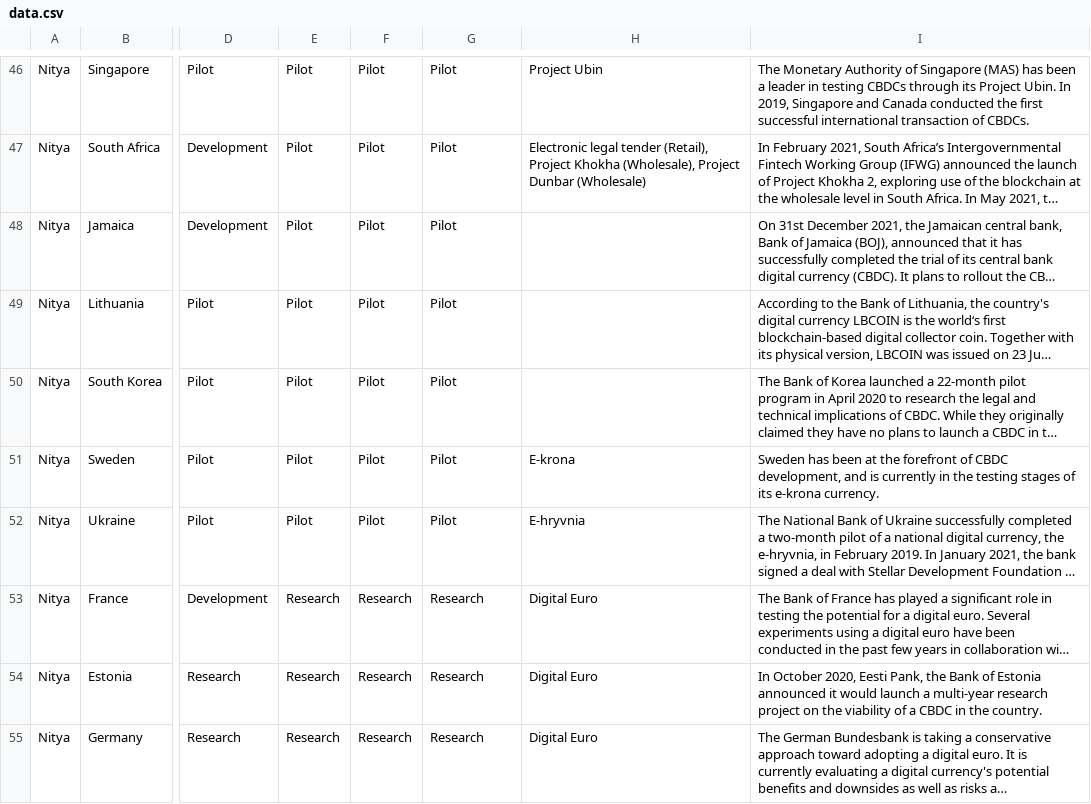
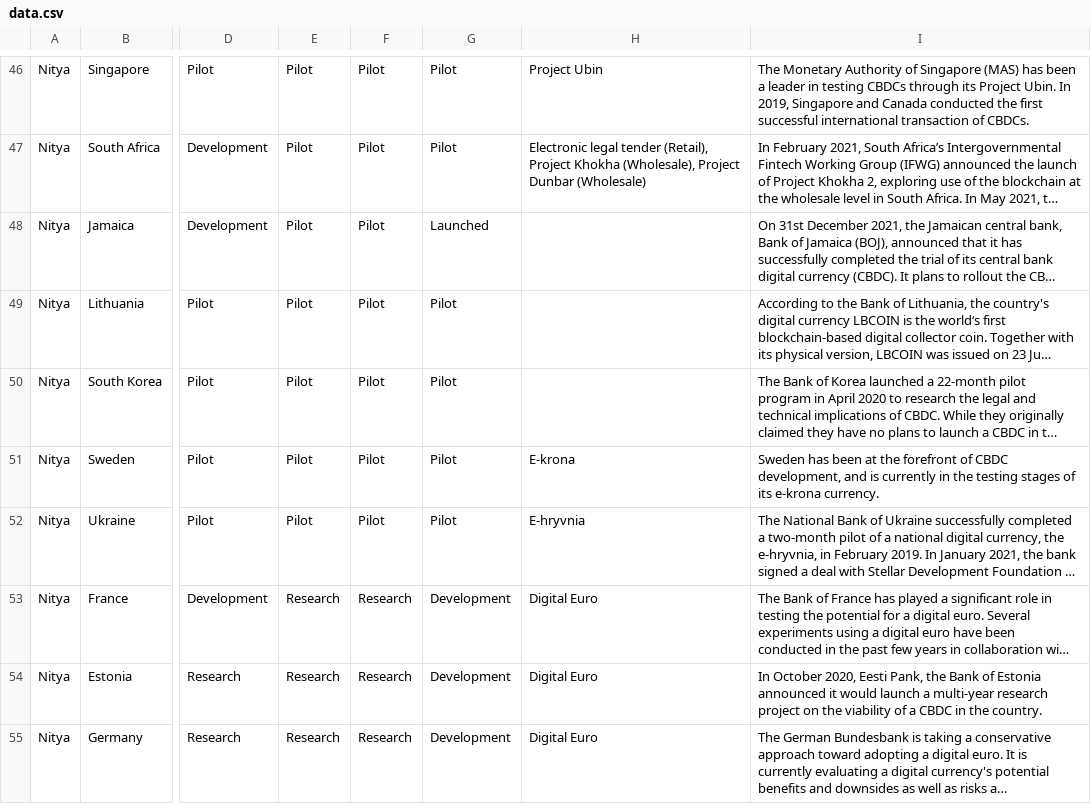
Before and after one commit to lorismat/cbdc-data-flow, a CSV file: data.csv, drawn as a sheet; only a part is shown, gaps mark what is left out; long unchanged cells end in …; the diff covers the shown part only; the diff names each change by its address in the sheet, - before the commit and + after, or states it on an @@ line.

```diff
--- a/data.csv
+++ b/data.csv
-G48: Pilot
+G48: Launched
-G53:G55: Research
+G53:G55: Development
```
Also changed, not shown: 9 edited cells elsewhere in this file.
